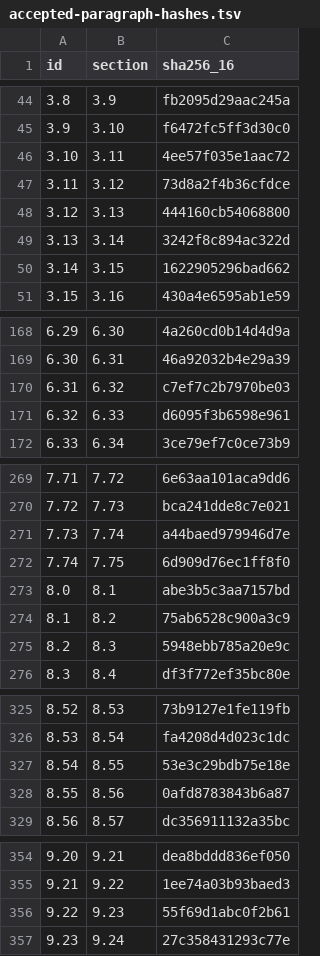
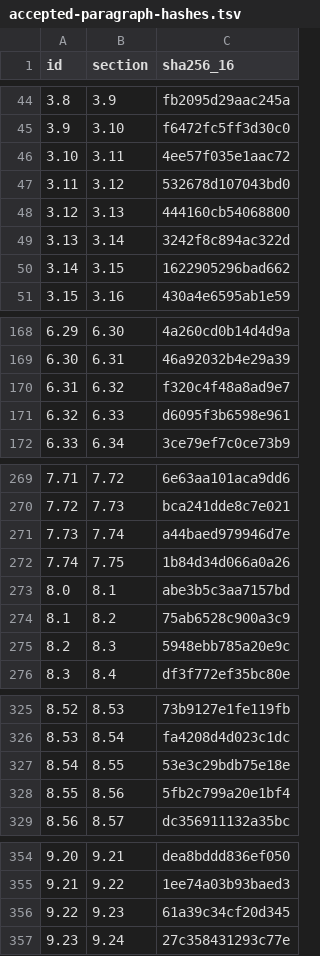
Before and after one commit to anderskhv/tinct, a TSV file: books/wip/green-meditations/accepted-paragraph-hashes.tsv, drawn as a sheet; only a part is shown, gaps mark what is left out; the diff covers the shown part only.

```diff
--- a/books/wip/green-meditations/accepted-paragraph-hashes.tsv
+++ b/books/wip/green-meditations/accepted-paragraph-hashes.tsv
@@ -46,3 +46,3 @@ id	section	sha256_16
 3.10	3.11	4ee57f035e1aac72
-3.11	3.12	73d8a2f4b36cfdce
+3.11	3.12	532678d107043bd0
 3.12	3.13	444160cb54068800
@@ -169,3 +169,3 @@ id	section	sha256_16
 6.30	6.31	46a92032b4e29a39
-6.31	6.32	c7ef7c2b7970be03
+6.31	6.32	f320c4f48a8ad9e7
 6.32	6.33	d6095f3b6598e961
@@ -271,3 +271,3 @@ id	section	sha256_16
 7.73	7.74	a44baed979946d7e
-7.74	7.75	6d909d76ec1ff8f0
+7.74	7.75	1b84d34d066a0a26
 8.0	8.1	abe3b5c3aa7157bd
@@ -327,3 +327,3 @@ id	section	sha256_16
 8.54	8.55	53e3c29bdb75e18e
-8.55	8.56	0afd8783843b6a87
+8.55	8.56	5fb2c799a20e1bf4
 8.56	8.57	dc356911132a35bc
@@ -355,3 +355,3 @@ id	section	sha256_16
 9.21	9.22	1ee74a03b93baed3
-9.22	9.23	55f69d1abc0f2b61
+9.22	9.23	61a39c34cf20d345
 9.23	9.24	27c358431293c77e
```
Also changed, not shown: 2 edited cells elsewhere in this file, 15 other files.
